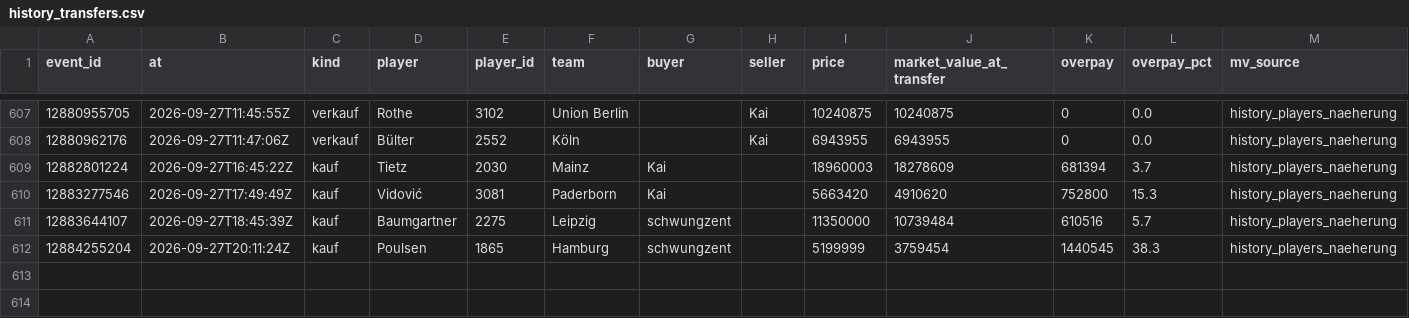
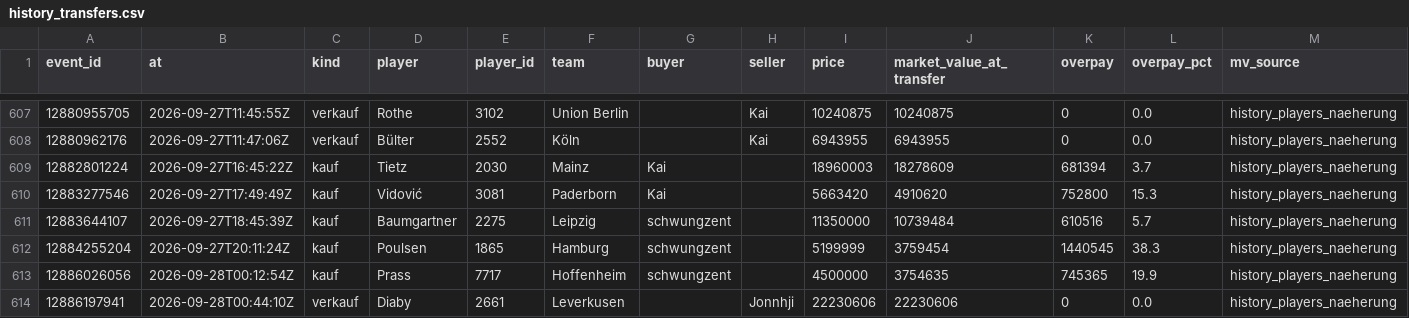
Before and after one commit to Klaudeai/feed-c95b9a6cf8, a CSV file: data/history_transfers.csv, drawn as a sheet; only a part is shown, gaps mark what is left out.

Commit message:
update 2026-09-28T01:05:51.369100+00:00

```diff
--- a/data/history_transfers.csv
+++ b/data/history_transfers.csv
@@ -612 +612,3 @@ event_id,at,kind,player,player_id,team,buyer,seller,price,market_value_at_transf
 12884255204,2026-09-27T20:11:24Z,kauf,Poulsen,1865,Hamburg,schwungzent,,5199999,3759454,1440545,38.3,history_players_naeherung
+12886026056,2026-09-28T00:12:54Z,kauf,Prass,7717,Hoffenheim,schwungzent,,4500000,3754635,745365,19.9,history_players_naeherung
+12886197941,2026-09-28T00:44:10Z,verkauf,Diaby,2661,Leverkusen,,Jonnhji,22230606,22230606,0,0.0,history_players_naeherung
```
